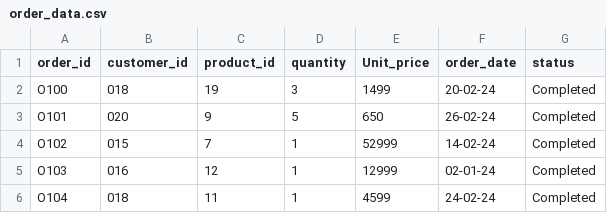
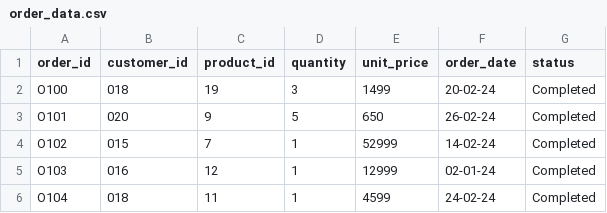
Before and after one commit to zarnalall/-bitsom_ba_25071527--fleximart-data-architecture, a CSV file: data/order_data.csv, drawn as a sheet; only a part is shown.

```diff
--- a/data/order_data.csv
+++ b/data/order_data.csv
@@ -1,2 +1,2 @@
-order_id,customer_id,product_id,quantity,Unit_price,order_date,status
+order_id,customer_id,product_id,quantity,unit_price,order_date,status
 O100,018,19,3,1499,20-02-24,Completed
```
Also changed, not shown: 5 other files.
